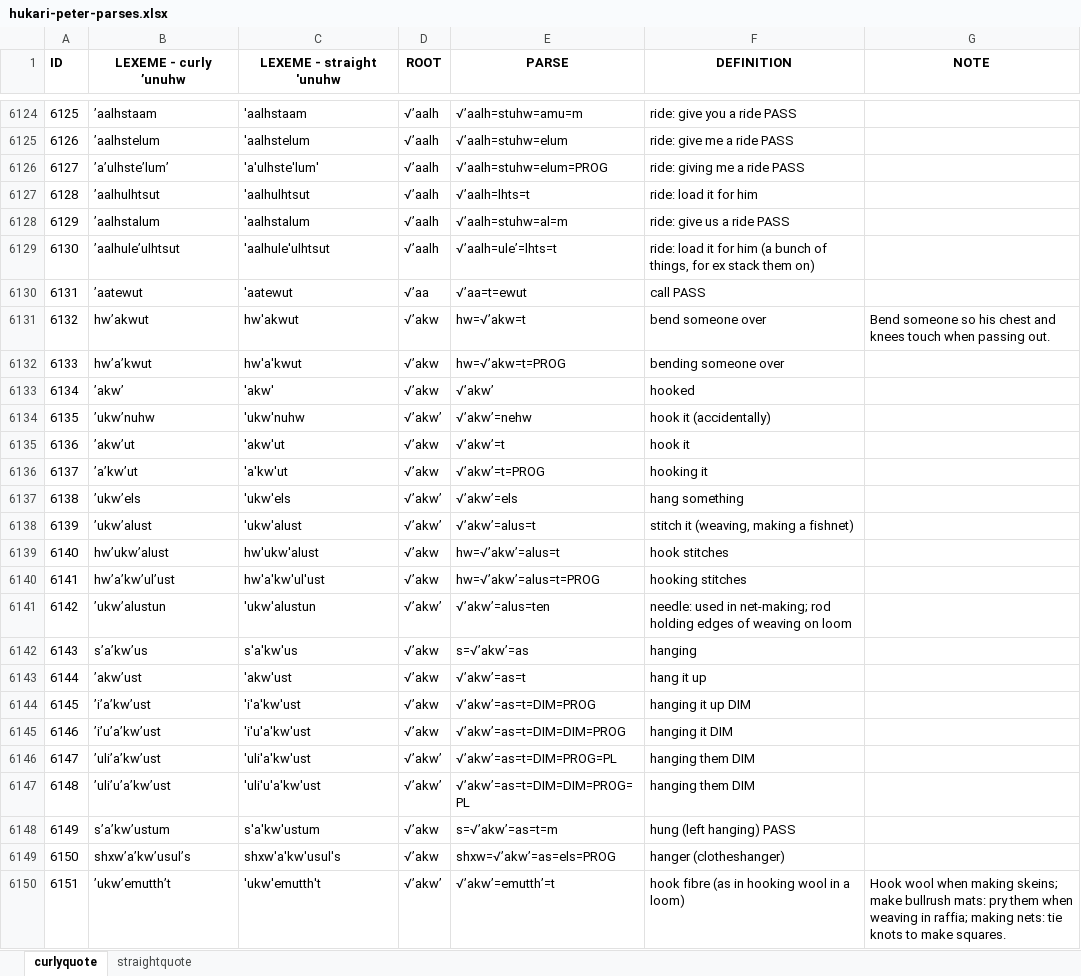
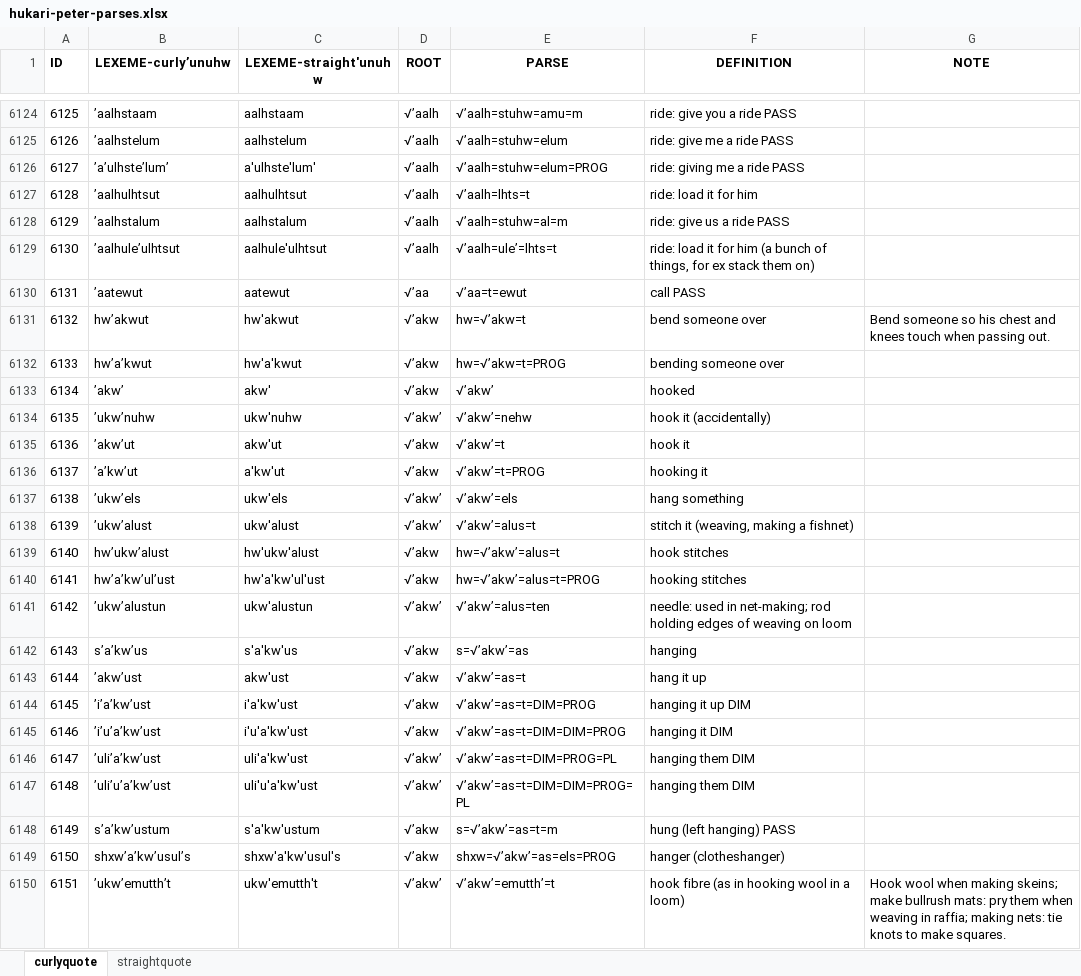
Before and after one commit to hlcsdb/hulqcorpustools, an Excel workbook: hulqcorpustools/resources/wordlistsdata/hukari-peter-parses.xlsx, sheet curlyquote, drawn as a sheet; only a part is shown, gaps mark what is left out; values as stored, in another font and other column widths than the file's, no borders; conditional formats not drawn; the diff covers the shown part only; the diff names each change by its address in the sheet, - before the commit and + after, or states it on an @@ line.

```diff
--- a/hulqcorpustools/resources/wordlistsdata/hukari-peter-parses.xlsx (sheet curlyquote)
+++ b/hulqcorpustools/resources/wordlistsdata/hukari-peter-parses.xlsx (sheet curlyquote)
-B1: LEXEME - curly ’unuhw
+B1: LEXEME-curly’unuhw
-C1: LEXEME - straight 'unuhw
+C1: LEXEME-straight'unuhw
-C6124 (LEXEME-straight'unuhw): 'aalhstaam
+C6124 (LEXEME-straight'unuhw): aalhstaam
-C6125 (LEXEME-straight'unuhw): 'aalhstelum
+C6125 (LEXEME-straight'unuhw): aalhstelum
-C6126 (LEXEME-straight'unuhw): 'a'ulhste'lum'
+C6126 (LEXEME-straight'unuhw): a'ulhste'lum'
-C6127 (LEXEME-straight'unuhw): 'aalhulhtsut
+C6127 (LEXEME-straight'unuhw): aalhulhtsut
-C6128 (LEXEME-straight'unuhw): 'aalhstalum
+C6128 (LEXEME-straight'unuhw): aalhstalum
-C6129 (LEXEME-straight'unuhw): 'aalhule'ulhtsut
+C6129 (LEXEME-straight'unuhw): aalhule'ulhtsut
-C6130 (LEXEME-straight'unuhw): 'aatewut
+C6130 (LEXEME-straight'unuhw): aatewut
-C6133 (LEXEME-straight'unuhw): 'akw'
+C6133 (LEXEME-straight'unuhw): akw'
-C6134 (LEXEME-straight'unuhw): 'ukw'nuhw
+C6134 (LEXEME-straight'unuhw): ukw'nuhw
-C6135 (LEXEME-straight'unuhw): 'akw'ut
+C6135 (LEXEME-straight'unuhw): akw'ut
-C6136 (LEXEME-straight'unuhw): 'a'kw'ut
+C6136 (LEXEME-straight'unuhw): a'kw'ut
-C6137 (LEXEME-straight'unuhw): 'ukw'els
+C6137 (LEXEME-straight'unuhw): ukw'els
-C6138 (LEXEME-straight'unuhw): 'ukw'alust
+C6138 (LEXEME-straight'unuhw): ukw'alust
-C6141 (LEXEME-straight'unuhw): 'ukw'alustun
+C6141 (LEXEME-straight'unuhw): ukw'alustun
-C6143 (LEXEME-straight'unuhw): 'akw'ust
+C6143 (LEXEME-straight'unuhw): akw'ust
-C6144 (LEXEME-straight'unuhw): 'i'a'kw'ust
+C6144 (LEXEME-straight'unuhw): i'a'kw'ust
-C6145 (LEXEME-straight'unuhw): 'i'u'a'kw'ust
+C6145 (LEXEME-straight'unuhw): i'u'a'kw'ust
-C6146 (LEXEME-straight'unuhw): 'uli'a'kw'ust
+C6146 (LEXEME-straight'unuhw): uli'a'kw'ust
-C6147 (LEXEME-straight'unuhw): 'uli'u'a'kw'ust
+C6147 (LEXEME-straight'unuhw): uli'u'a'kw'ust
-C6150 (LEXEME-straight'unuhw): 'ukw'emutth't
+C6150 (LEXEME-straight'unuhw): ukw'emutth't
```
Also changed, not shown: 707 edited cells elsewhere in this sheet, 5 other files.
